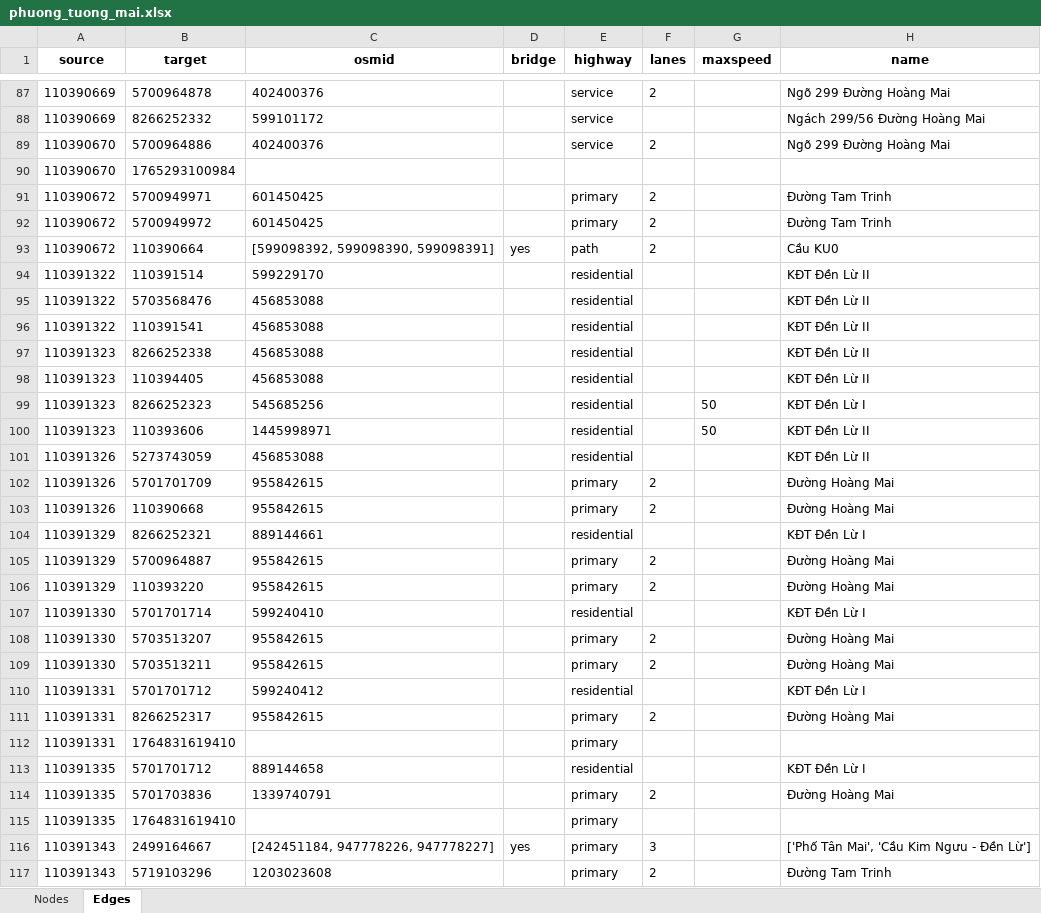
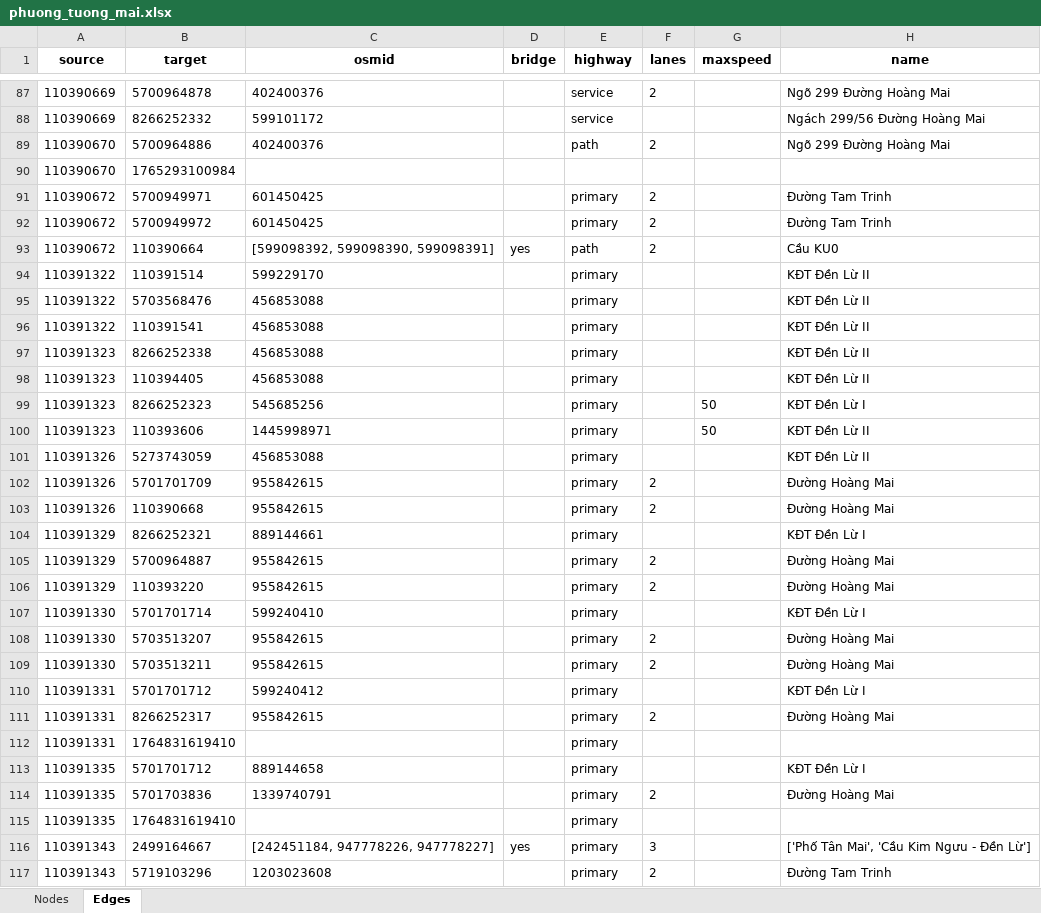
Before and after one commit to guywholovesrandomness/Nhap_mon_AI_nhom17, an Excel workbook: phuong_tuong_mai.xlsx, sheet Edges, drawn as a sheet; only a part is shown, gaps mark what is left out; values as stored, in another font and other column widths than the file's, no borders; the diff covers the shown part only; the diff names each change by its address in the sheet, - before the commit and + after, or states it on an @@ line.

```diff
--- a/phuong_tuong_mai.xlsx (sheet Edges)
+++ b/phuong_tuong_mai.xlsx (sheet Edges)
-E89 (highway): service
+E89 (highway): path
-E94:E101 (highway): residential
+E94:E101 (highway): primary
-E104 (highway): residential
+E104 (highway): primary
-E107 (highway): residential
+E107 (highway): primary
-E110 (highway): residential
+E110 (highway): primary
-E113 (highway): residential
+E113 (highway): primary
```
Also changed, not shown: 9 added rows and 657 edited cells elsewhere in this sheet, 3 other files.
